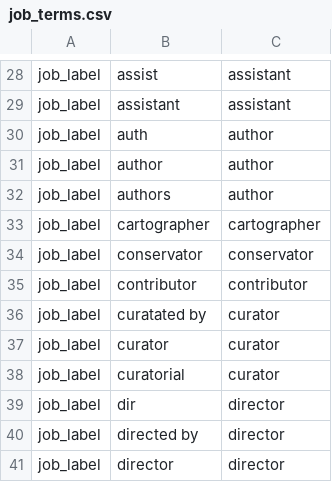
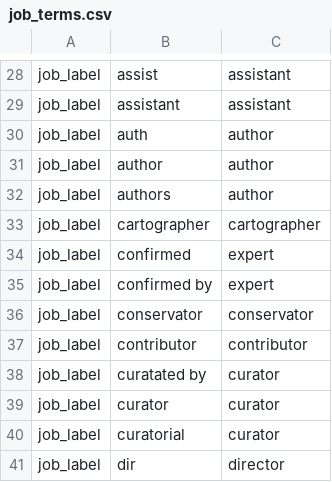
Before and after one commit to rafelafrance/FloraTraiter, a CSV file: flora/pylib/traits/terms/job_terms.csv, drawn as a sheet; only a part is shown, gaps mark what is left out; the shorter side is filled out with more unchanged rows; the diff names each change by its address in the sheet, - before the commit and + after, or states it on an @@ line.

Commit message:
Add taxon terms

```diff
--- a/flora/pylib/traits/terms/job_terms.csv
+++ b/flora/pylib/traits/terms/job_terms.csv
+row 34: job_label | confirmed | expert
+row 35: job_label | confirmed by | expert
```
Also changed, not shown: 2 other files.
